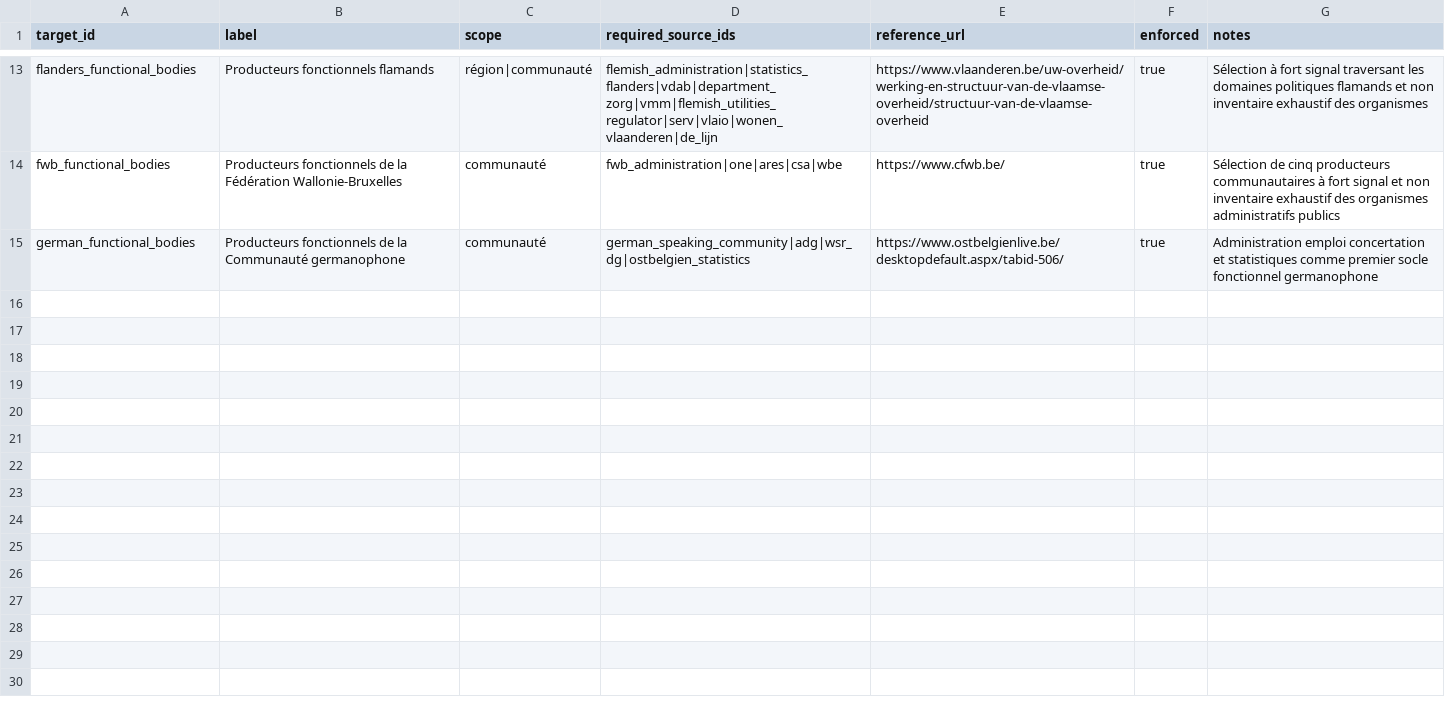
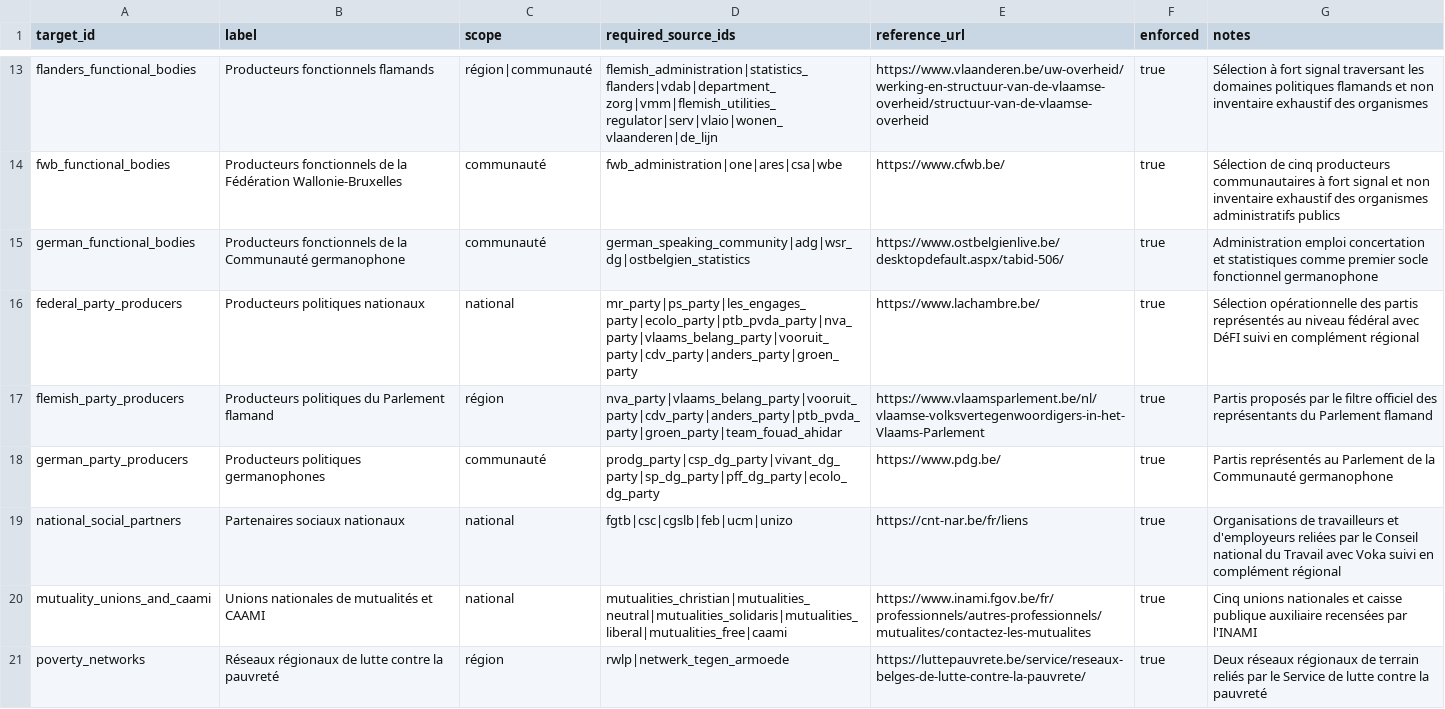
Before and after one commit to corentinlrnt/veille-redaction-belge, a CSV file: data/coverage_targets.csv, drawn as a sheet; only a part is shown, gaps mark what is left out; the diff names each change by its address in the sheet, - before the commit and + after, or states it on an @@ line.

Commit message:
feat: ajouter partis acteurs de terrain et mutualites
Phase 4 : étend le registre aux acteurs politiques et de terrain ainsi qu'aux cinq unions nationales de mutualités et à la CAAMI. Ajoute les adaptateurs WordPress REST et HTML sémantique avec provenance explicite.

```diff
--- a/data/coverage_targets.csv
+++ b/data/coverage_targets.csv
+row 16: federal_party_producers | Producteurs politiques nationaux | national | mr_party|ps_party|les_engages_party|ecolo_party|ptb_pvda_party|nva_party|vlaams_belang_party|vooruit_party|cdv_party|anders_party|groen_party | https://www.lachambre.be/ | true | Sélection opérationnelle des partis représentés au niveau fédéral avec DéFI suivi en complément régional
+row 17: flemish_party_producers | Producteurs politiques du Parlement flamand | région | nva_party|vlaams_belang_party|vooruit_party|cdv_party|anders_party|ptb_pvda_party|groen_party|team_fouad_ahidar | https://www.vlaamsparlement.be/nl/vlaamse-volksvertegenwoordigers-in-het-Vlaams-Parlement | true | Partis proposés par le filtre officiel des représentants du Parlement flamand
+row 18: german_party_producers | Producteurs politiques germanophones | communauté | prodg_party|csp_dg_party|vivant_dg_party|sp_dg_party|pff_dg_party|ecolo_dg_party | https://www.pdg.be/ | true | Partis représentés au Parlement de la Communauté germanophone
+row 19: national_social_partners | Partenaires sociaux nationaux | national | fgtb|csc|cgslb|feb|ucm|unizo | https://cnt-nar.be/fr/liens | true | Organisations de travailleurs et d'employeurs reliées par le Conseil national du Travail avec Voka suivi en complément régional
+row 20: mutuality_unions_and_caami | Unions nationales de mutualités et CAAMI | national | mutualities_christian|mutualities_neutral|mutualities_solidaris|mutualities_liberal|mutualities_free|caami | https://www.inami.fgov.be/fr/professionnels/autres-professionnels/mutualites/contactez-les-mutualites | true | Cinq unions nationales et caisse publique auxiliaire recensées par l'INAMI
+row 21: poverty_networks | Réseaux régionaux de lutte contre la pauvreté | région | rwlp|netwerk_tegen_armoede | https://luttepauvrete.be/service/reseaux-belges-de-lutte-contre-la-pauvrete/ | true | Deux réseaux régionaux de terrain reliés par le Service de lutte contre la pauvreté
```
Also changed, not shown: reports/coverage-matrix.csv, 14 other files.
